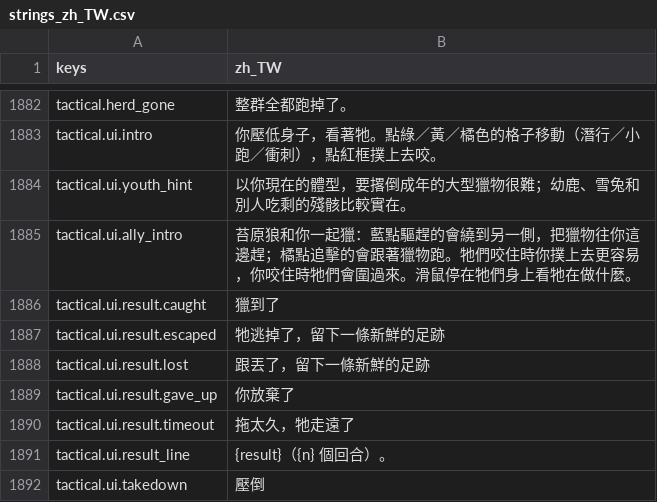
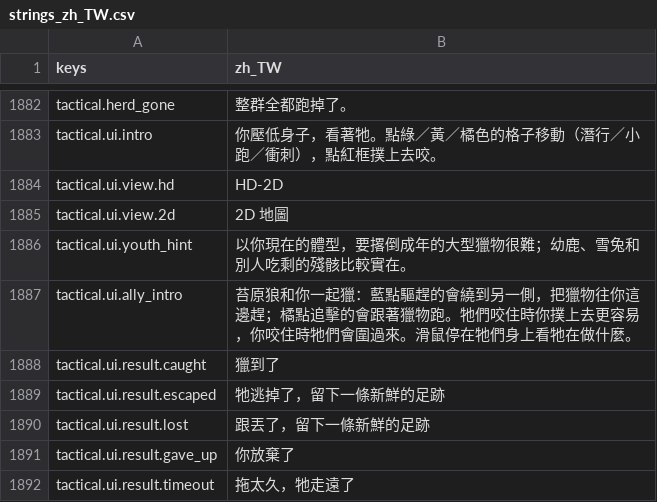
Before and after one commit to gigd123/wolf-life, a CSV file: localization/strings_zh_TW.csv, drawn as a sheet; only a part is shown, gaps mark what is left out; the shorter side is filled out with more unchanged rows.

```diff
--- a/localization/strings_zh_TW.csv
+++ b/localization/strings_zh_TW.csv
@@ -1887,2 +1887,4 @@ tactical.herd_gone,整群全都跑掉了。
 tactical.ui.intro,你壓低身子，看著牠。點綠／黃／橘色的格子移動（潛行／小跑／衝刺），點紅框撲上去咬。
+tactical.ui.view.hd,HD-2D
+tactical.ui.view.2d,2D 地圖
 tactical.ui.youth_hint,以你現在的體型，要撂倒成年的大型獵物很難；幼鹿、雪兔和別人吃剩的殘骸比較實在。
```
Also changed, not shown: 11 other files.
